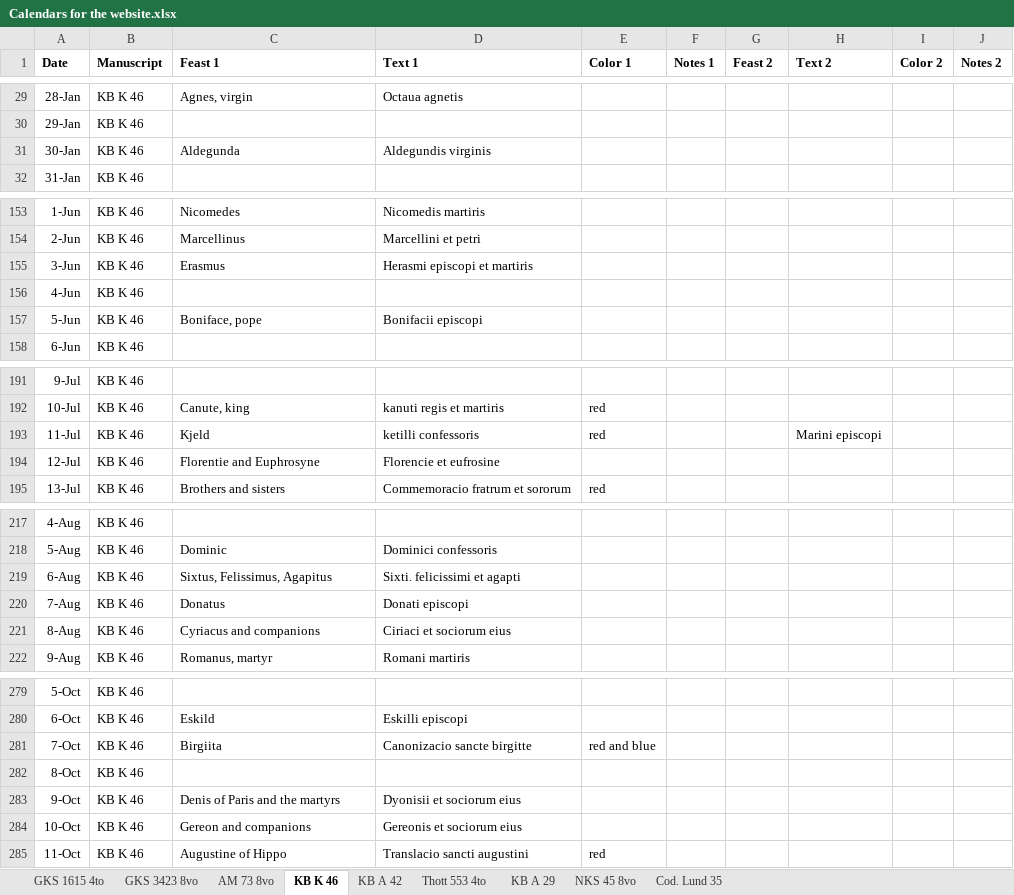
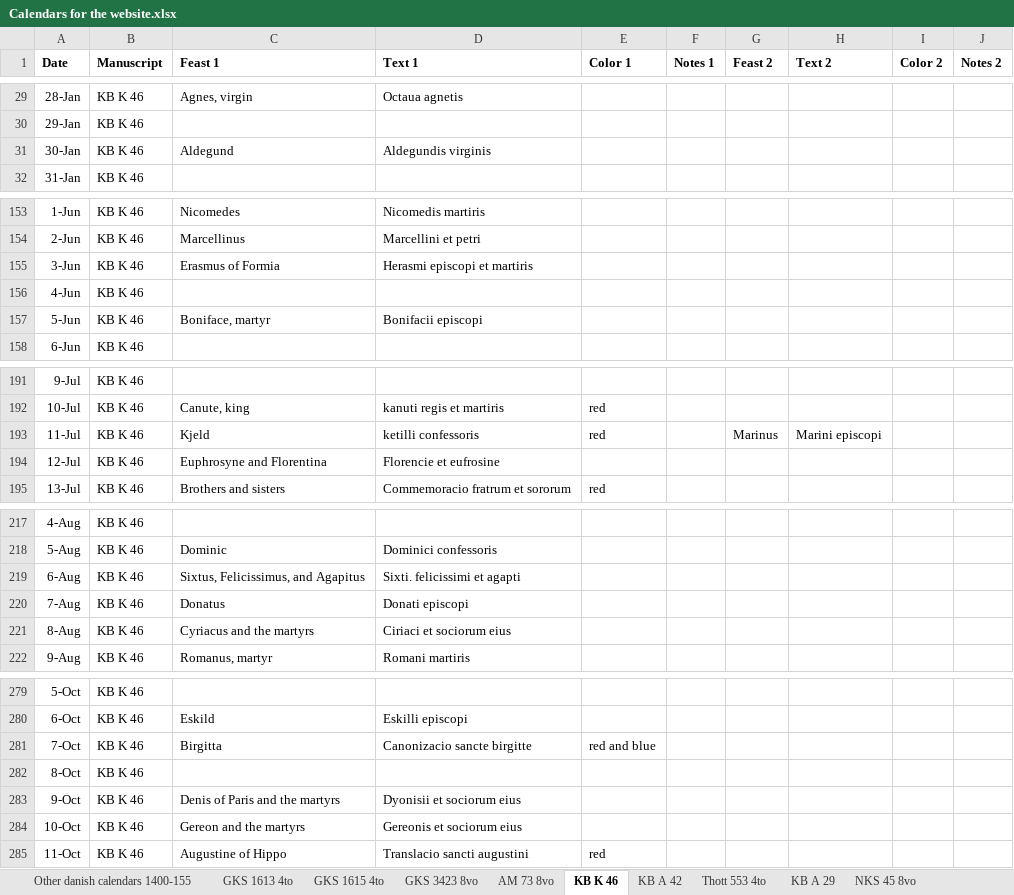
Before and after one commit to bedebok/Data, an Excel workbook: Calendars/Calendars for the website.xlsx, sheet KB K 46, drawn as a sheet; only a part is shown, gaps mark what is left out; values as stored, in another font and other column widths than the file's, no borders; the diff covers the shown part only; the diff names each change by its address in the sheet, - before the commit and + after, or states it on an @@ line.

```diff
--- a/Calendars/Calendars for the website.xlsx (sheet KB K 46)
+++ b/Calendars/Calendars for the website.xlsx (sheet KB K 46)
+sheet tab: Other danish calendars 1400-155
+sheet tab: GKS 1613 4to
-C31 (Feast 1): Aldegunda
+C31 (Feast 1): Aldegund
-C155 (Feast 1): Erasmus
+C155 (Feast 1): Erasmus of Formia
-C157 (Feast 1): Boniface, pope
+C157 (Feast 1): Boniface, martyr
-G193 (Feast 2): (empty)
+G193 (Feast 2): Marinus
-C194 (Feast 1): Florentie and Euphrosyne
+C194 (Feast 1): Euphrosyne and Florentina
-C219 (Feast 1): Sixtus, Felissimus, Agapitus
+C219 (Feast 1): Sixtus, Felicissimus, and Agapitus
-C221 (Feast 1): Cyriacus and companions
+C221 (Feast 1): Cyriacus and the martyrs
-C281 (Feast 1): Birgiita
+C281 (Feast 1): Birgitta
-C284 (Feast 1): Gereon and companions
+C284 (Feast 1): Gereon and the martyrs
```
Also changed, not shown: 4 edited cells elsewhere in this sheet, sheet GKS 3423 8vo, sheet AM 73 8vo, sheet KB A 42, sheet Cod. Lund 35, sheet Thott 553 4to, sheet NKS 45 8vo, 2 more sheets.
